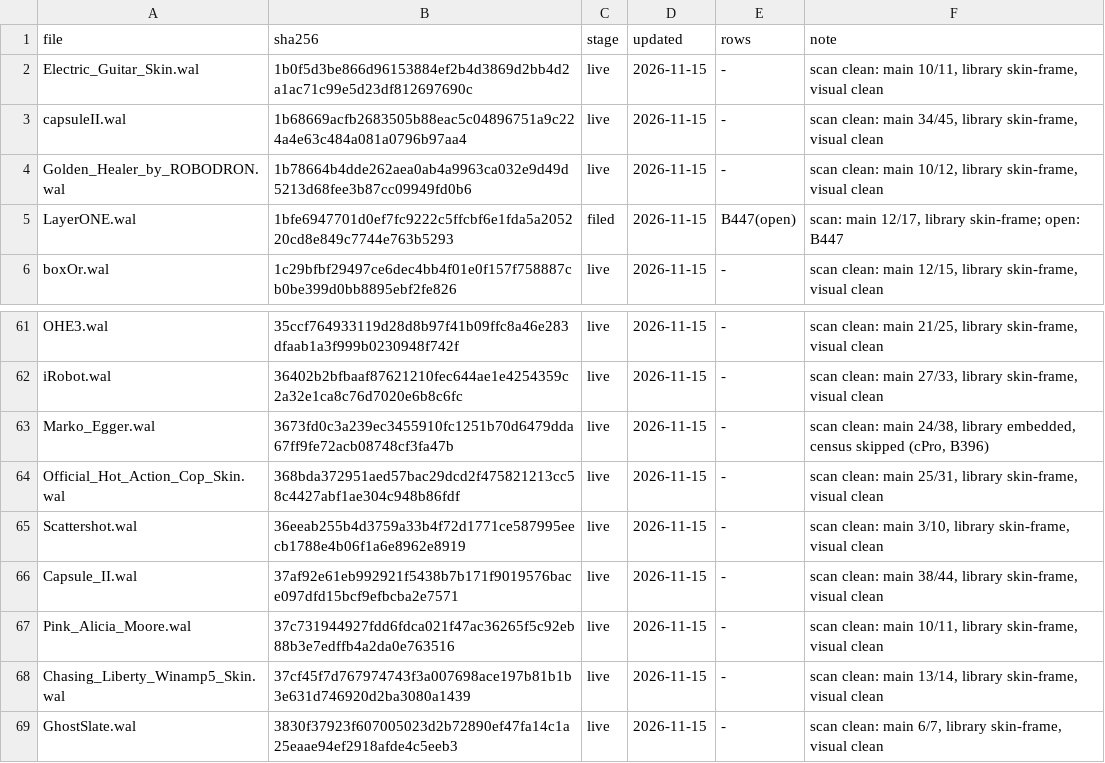
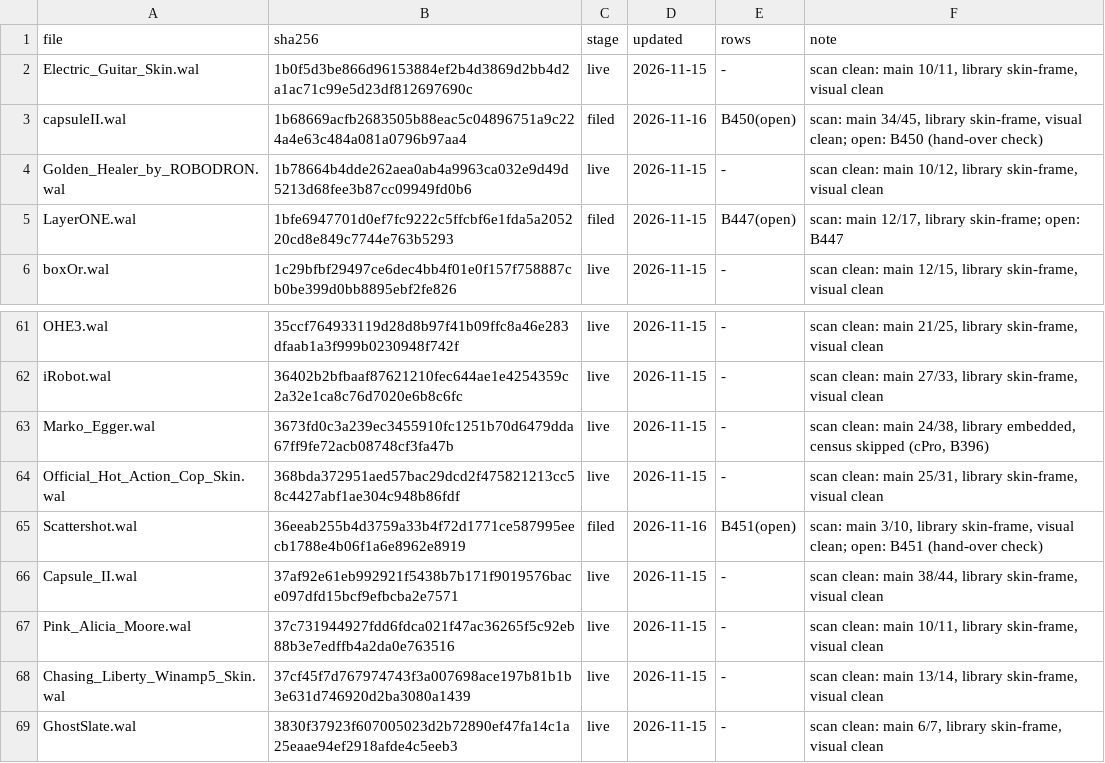
Before and after one commit to ad-repo/nullplayer, a TSV file: docs/winamp-modern/intakes/intake-12.tsv, drawn as a sheet; only a part is shown, gaps mark what is left out.

```diff
--- a/docs/winamp-modern/intakes/intake-12.tsv
+++ b/docs/winamp-modern/intakes/intake-12.tsv
@@ -2,3 +2,3 @@ file	sha256	stage	updated	rows	note
 Electric_Guitar_Skin.wal	1b0f5d3be866d96153884ef2b4d3869d2bb4d2a1ac71c99e5d23df812697690c	live	2026-11-15	-	scan clean: main 10/11, library skin-frame, visual clean
-capsuleII.wal	1b68669acfb2683505b88eac5c04896751a9c224a4e63c484a081a0796b97aa4	live	2026-11-15	-	scan clean: main 34/45, library skin-frame, visual clean
+capsuleII.wal	1b68669acfb2683505b88eac5c04896751a9c224a4e63c484a081a0796b97aa4	filed	2026-11-16	B450(open)	scan: main 34/45, library skin-frame, visual clean; open: B450 (hand-over check)
 Golden_Healer_by_ROBODRON.wal	1b78664b4dde262aea0ab4a9963ca032e9d49d5213d68fee3b87cc09949fd0b6	live	2026-11-15	-	scan clean: main 10/12, library skin-frame, visual clean
@@ -64,3 +64,3 @@ Marko_Egger.wal	3673fd0c3a239ec3455910fc1251b70d6479dda67ff9fe72acb08748cf3fa47b
 Official_Hot_Action_Cop_Skin.wal	368bda372951aed57bac29dcd2f475821213cc58c4427abf1ae304c948b86fdf	live	2026-11-15	-	scan clean: main 25/31, library skin-frame, visual clean
-Scattershot.wal	36eeab255b4d3759a33b4f72d1771ce587995eecb1788e4b06f1a6e8962e8919	live	2026-11-15	-	scan clean: main 3/10, library skin-frame, visual clean
+Scattershot.wal	36eeab255b4d3759a33b4f72d1771ce587995eecb1788e4b06f1a6e8962e8919	filed	2026-11-16	B451(open)	scan: main 3/10, library skin-frame, visual clean; open: B451 (hand-over check)
 Capsule_II.wal	37af92e61eb992921f5438b7b171f9019576bace097dfd15bcf9efbcba2e7571	live	2026-11-15	-	scan clean: main 38/44, library skin-frame, visual clean
```
Also changed, not shown: 1 other file.
